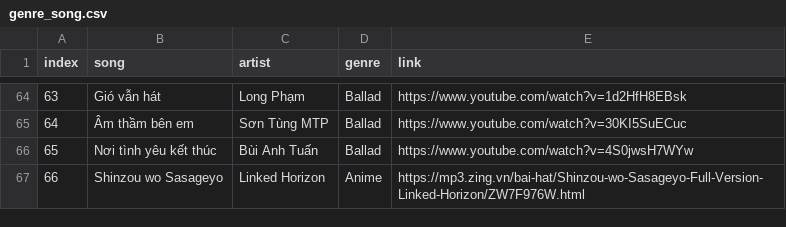
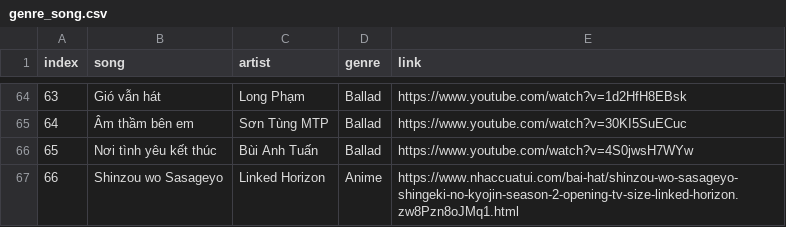
Before and after one commit to khanh-moriaty/CS221.L21.KHTN, a CSV file: src/dataset/genre_song.csv, drawn as a sheet; only a part is shown, gaps mark what is left out.

Commit message:
Add new anime song

```diff
--- a/src/dataset/genre_song.csv
+++ b/src/dataset/genre_song.csv
@@ -66,2 +66,2 @@ index,song,artist,genre,link
 65,Nơi tình yêu kết thúc,Bùi Anh Tuấn,Ballad,https://www.youtube.com/watch?v=4S0jwsH7WYw
-66,Shinzou wo Sasageyo,Linked Horizon,Anime,https://mp3.zing.vn/bai-hat/Shinzou-wo-Sasageyo-Full-Version-Linked-Horizon/ZW7F976W.html
+66,Shinzou wo Sasageyo,Linked Horizon,Anime,https://www.nhaccuatui.com/bai-hat/shinzou-wo-sasageyo-shingeki-no-kyojin-season-2-opening-tv-size-linked-horizon.zw8Pzn8oJMq1.html
```
